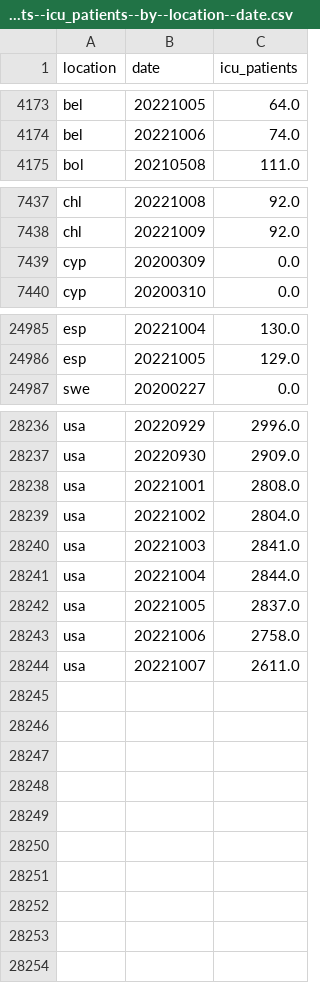
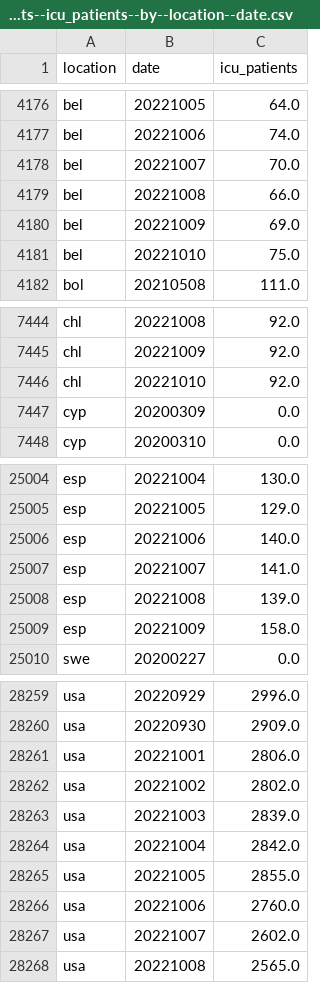
Before and after one commit to open-numbers/ddf--owid--covid_19, a CSV file: ddf--datapoints--icu_patients--by--location--date.csv, drawn as a sheet; only a part is shown, gaps mark what is left out; the diff covers the shown part only.

```diff
--- a/ddf--datapoints--icu_patients--by--location--date.csv
+++ b/ddf--datapoints--icu_patients--by--location--date.csv
@@ -4174,2 +4177,6 @@ bel,20221005,64.0
 bel,20221006,74.0
+bel,20221007,70.0
+bel,20221008,66.0
+bel,20221009,69.0
+bel,20221010,75.0
 bol,20210508,111.0
@@ -7438,2 +7445,3 @@ chl,20221008,92.0
 chl,20221009,92.0
+chl,20221010,92.0
 cyp,20200309,0.0
@@ -24986,2 +25005,6 @@ esp,20221004,130.0
 esp,20221005,129.0
+esp,20221006,140.0
+esp,20221007,141.0
+esp,20221008,139.0
+esp,20221009,158.0
 swe,20200227,0.0
@@ -28237,8 +28260,9 @@ usa,20220929,2996.0
 usa,20220930,2909.0
-usa,20221001,2808.0
-usa,20221002,2804.0
-usa,20221003,2841.0
-usa,20221004,2844.0
-usa,20221005,2837.0
-usa,20221006,2758.0
-usa,20221007,2611.0
+usa,20221001,2806.0
+usa,20221002,2802.0
+usa,20221003,2839.0
+usa,20221004,2842.0
+usa,20221005,2855.0
+usa,20221006,2760.0
+usa,20221007,2602.0
+usa,20221008,2565.0
```
Also changed, not shown: 14 added rows and 26 edited cells elsewhere in this file, ddf--datapoints--hosp_patients--by--location--date.csv, ddf--datapoints--hosp_patients_per_million--by--location--date.csv, 42 other files.
